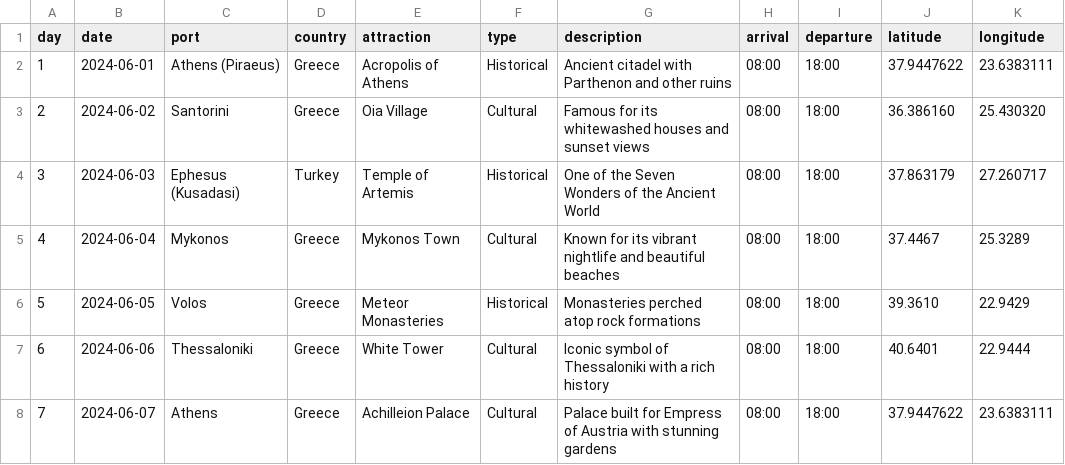
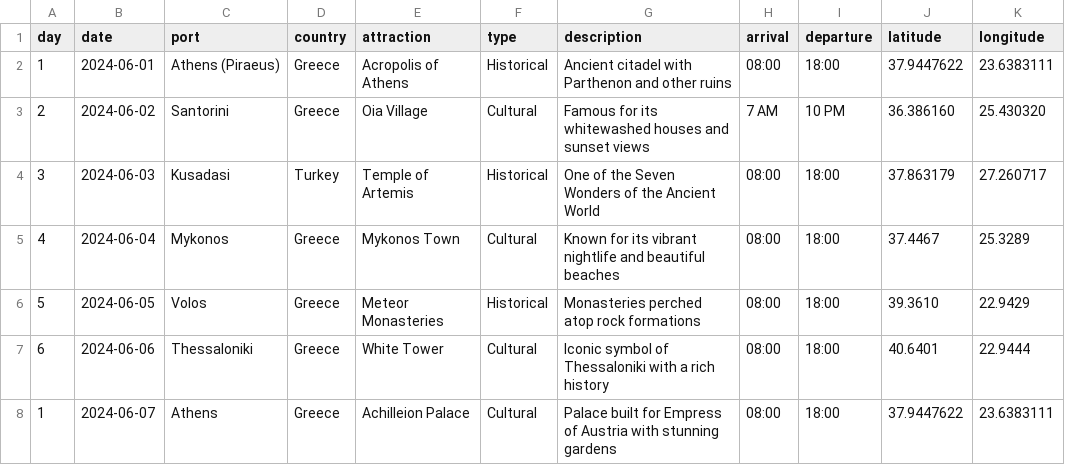
Before and after one commit to vishugp/Trip, a CSV file: data/itinerary.csv, drawn as a sheet.

```diff
--- a/data/itinerary.csv
+++ b/data/itinerary.csv
@@ -2,4 +2,4 @@ day,date,port,country,attraction,type,description,arrival,departure,latitude,lon
 1,2024-06-01,Athens (Piraeus),Greece,Acropolis of Athens,Historical,"Ancient citadel with Parthenon and other ruins",08:00,18:00,37.9447622,23.6383111
-2,2024-06-02,Santorini,Greece,Oia Village,Cultural,"Famous for its whitewashed houses and sunset views",08:00,18:00,36.386160,25.430320
-3,2024-06-03,Ephesus (Kusadasi),Turkey,Temple of Artemis,Historical,"One of the Seven Wonders of the Ancient World",08:00,18:00,37.863179,27.260717
+2,2024-06-02,Santorini,Greece,Oia Village,Cultural,"Famous for its whitewashed houses and sunset views",7 AM,10 PM,36.386160,25.430320
+3,2024-06-03,Kusadasi,Turkey,Temple of Artemis,Historical,"One of the Seven Wonders of the Ancient World",08:00,18:00,37.863179,27.260717
 4,2024-06-04,Mykonos,Greece,Mykonos Town,Cultural,"Known for its vibrant nightlife and beautiful beaches",08:00,18:00,37.4467,25.3289
@@ -7,2 +7,2 @@ day,date,port,country,attraction,type,description,arrival,departure,latitude,lon
 6,2024-06-06,Thessaloniki,Greece,White Tower,Cultural,"Iconic symbol of Thessaloniki with a rich history",08:00,18:00,40.6401,22.9444
-7,2024-06-07,Athens,Greece,Achilleion Palace,Cultural,"Palace built for Empress of Austria with stunning gardens",08:00,18:00,37.9447622,23.6383111
+1,2024-06-07,Athens,Greece,Achilleion Palace,Cultural,"Palace built for Empress of Austria with stunning gardens",08:00,18:00,37.9447622,23.6383111
```
Also changed, not shown: 5 other files.
